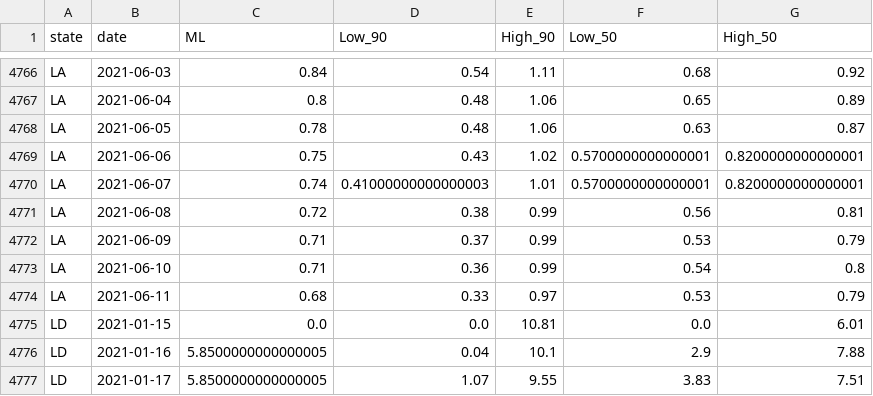
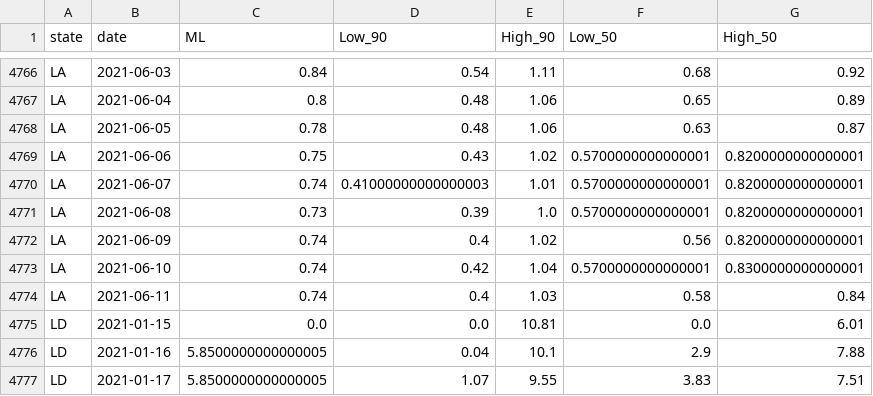
Before and after one commit to sanzgiri/covid-19-dashboards, a CSV file: _notebooks/data/rt_india_state.csv, drawn as a sheet; only a part is shown, gaps mark what is left out; the diff covers the shown part only.

```diff
--- a/_notebooks/data/rt_india_state.csv
+++ b/_notebooks/data/rt_india_state.csv
@@ -4770,6 +4770,6 @@ LA,2021-06-06,0.75,0.43,1.02,0.5700000000000001,0.8200000000000001
 LA,2021-06-07,0.74,0.41000000000000003,1.01,0.5700000000000001,0.8200000000000001
-LA,2021-06-08,0.72,0.38,0.99,0.56,0.81
-LA,2021-06-09,0.71,0.37,0.99,0.53,0.79
-LA,2021-06-10,0.71,0.36,0.99,0.54,0.8
-LA,2021-06-11,0.68,0.33,0.97,0.53,0.79
+LA,2021-06-08,0.73,0.39,1.0,0.5700000000000001,0.8200000000000001
+LA,2021-06-09,0.74,0.4,1.02,0.56,0.8200000000000001
+LA,2021-06-10,0.74,0.42,1.04,0.5700000000000001,0.8300000000000001
+LA,2021-06-11,0.74,0.4,1.03,0.58,0.84
 LD,2021-01-15,0.0,0.0,10.81,0.0,6.01
```
Also changed, not shown: 31 edited cells elsewhere in this file, _notebooks/data/rt_usa_Oregon_counties.csv, 3 other files.
